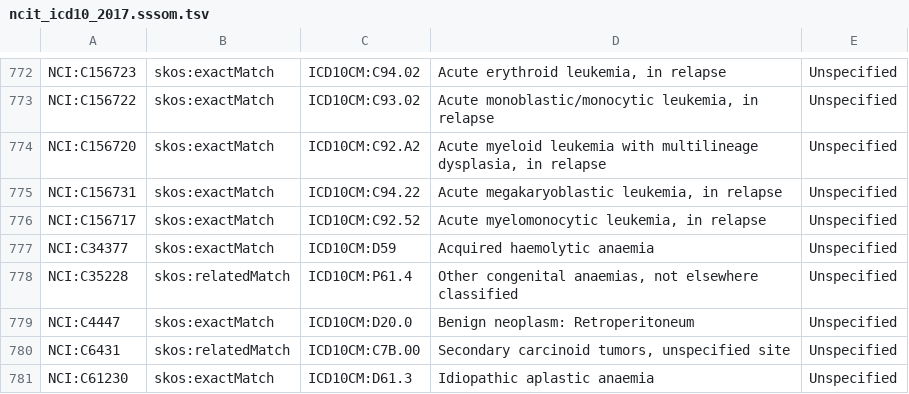
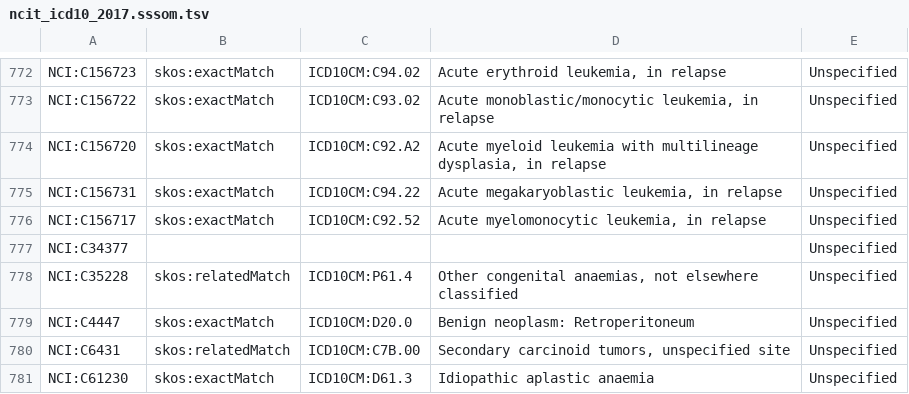
Before and after one commit to rock-pulak/SSSOM_Visualization, a TSV file: ncit_icd10_2017.sssom.tsv, drawn as a sheet; only a part is shown, gaps mark what is left out; removed rows and columns are numbered as before the commit, all else as after; the diff names each change by its address in the sheet, - before the commit and + after, or states it on an @@ line.

Commit message:
Update entry on sample data for no-match example

```diff
--- a/ncit_icd10_2017.sssom.tsv
+++ b/ncit_icd10_2017.sssom.tsv
-row 777: NCI:C34377 | skos:exactMatch | ICD10CM:D59 | Acquired haemolytic anaemia | Unspecified
+row 777: NCI:C34377 |  |  |  | Unspecified
```
